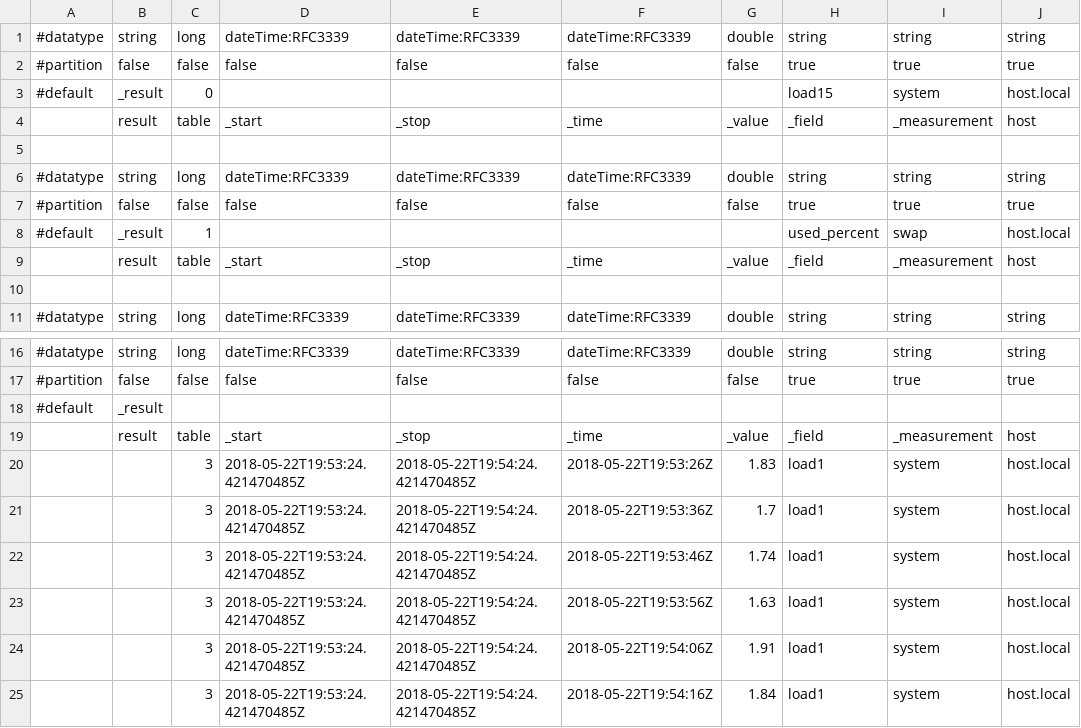
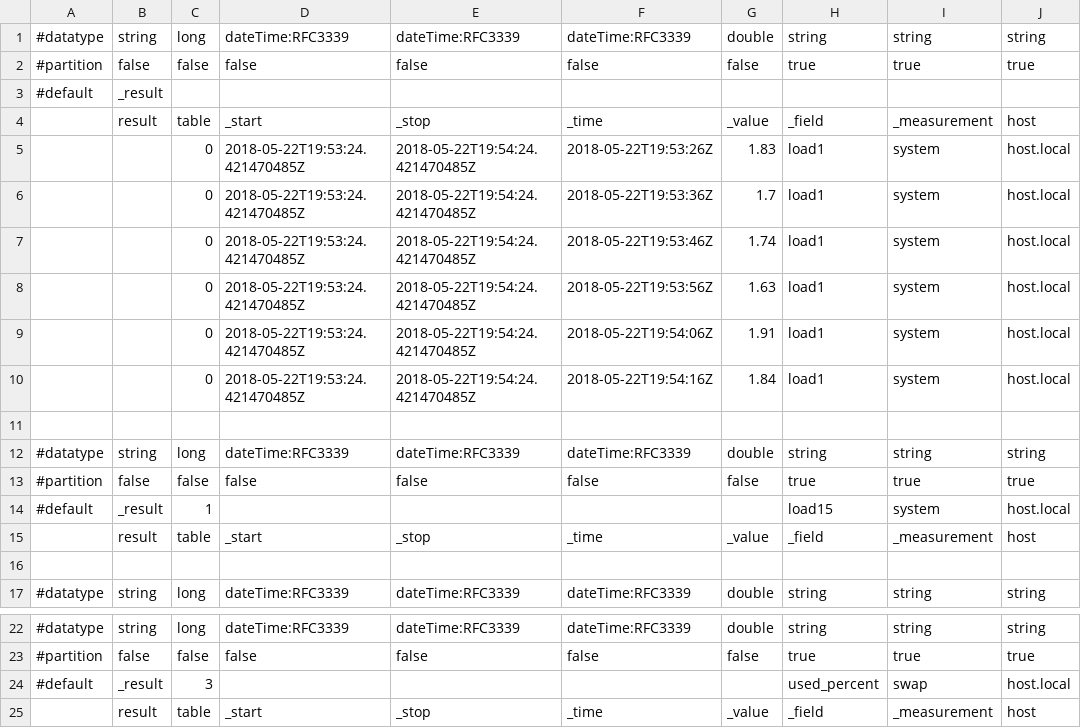
Before and after one commit to influxdata/flux, a CSV file: querytest/test_cases/select_measurement_field.out.csv, drawn as a sheet; only a part is shown, gaps mark what is left out.

```diff
--- a/querytest/test_cases/select_measurement_field.out.csv
+++ b/querytest/test_cases/select_measurement_field.out.csv
@@ -2,4 +2,10 @@
 #partition,false,false,false,false,false,false,true,true,true
-#default,_result,0,,,,,load15,system,host.local
+#default,_result,,,,,,,,
 ,result,table,_start,_stop,_time,_value,_field,_measurement,host
+,,0,2018-05-22T19:53:24.421470485Z,2018-05-22T19:54:24.421470485Z,2018-05-22T19:53:26Z,1.83,load1,system,host.local
+,,0,2018-05-22T19:53:24.421470485Z,2018-05-22T19:54:24.421470485Z,2018-05-22T19:53:36Z,1.7,load1,system,host.local
+,,0,2018-05-22T19:53:24.421470485Z,2018-05-22T19:54:24.421470485Z,2018-05-22T19:53:46Z,1.74,load1,system,host.local
+,,0,2018-05-22T19:53:24.421470485Z,2018-05-22T19:54:24.421470485Z,2018-05-22T19:53:56Z,1.63,load1,system,host.local
+,,0,2018-05-22T19:53:24.421470485Z,2018-05-22T19:54:24.421470485Z,2018-05-22T19:54:06Z,1.91,load1,system,host.local
+,,0,2018-05-22T19:53:24.421470485Z,2018-05-22T19:54:24.421470485Z,2018-05-22T19:54:16Z,1.84,load1,system,host.local
 
@@ -7,3 +13,3 @@
 #partition,false,false,false,false,false,false,true,true,true
-#default,_result,1,,,,,used_percent,swap,host.local
+#default,_result,1,,,,,load15,system,host.local
 ,result,table,_start,_stop,_time,_value,_field,_measurement,host
@@ -17,9 +23,3 @@
 #partition,false,false,false,false,false,false,true,true,true
-#default,_result,,,,,,,,
+#default,_result,3,,,,,used_percent,swap,host.local
 ,result,table,_start,_stop,_time,_value,_field,_measurement,host
-,,3,2018-05-22T19:53:24.421470485Z,2018-05-22T19:54:24.421470485Z,2018-05-22T19:53:26Z,1.83,load1,system,host.local
-,,3,2018-05-22T19:53:24.421470485Z,2018-05-22T19:54:24.421470485Z,2018-05-22T19:53:36Z,1.7,load1,system,host.local
-,,3,2018-05-22T19:53:24.421470485Z,2018-05-22T19:54:24.421470485Z,2018-05-22T19:53:46Z,1.74,load1,system,host.local
-,,3,2018-05-22T19:53:24.421470485Z,2018-05-22T19:54:24.421470485Z,2018-05-22T19:53:56Z,1.63,load1,system,host.local
-,,3,2018-05-22T19:53:24.421470485Z,2018-05-22T19:54:24.421470485Z,2018-05-22T19:54:06Z,1.91,load1,system,host.local
-,,3,2018-05-22T19:53:24.421470485Z,2018-05-22T19:54:24.421470485Z,2018-05-22T19:54:16Z,1.84,load1,system,host.local
```
Also changed, not shown: querytest/test_cases/select_measurement.out.csv, 10 other files.
